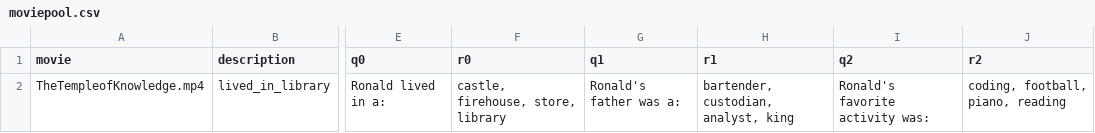
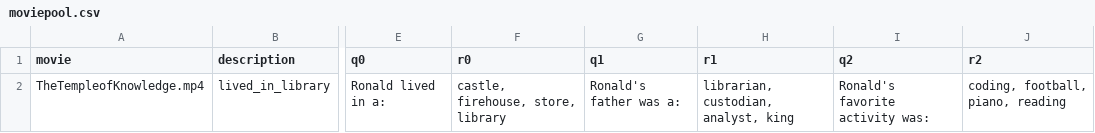
Before and after one commit to ContextLab/brainfit-task, a CSV file: exp/static/files/moviepool.csv, drawn as a sheet; only a part is shown, gaps mark what is left out; the diff names each change by its address in the sheet, - before the commit and + after, or states it on an @@ line.

Commit message:
changed experiment according to jeremy's feedback, including moving instructions for immediate recall sections, updating movie qs, screening question fix, notifying when timer starting for recall, fixing debriefing display and displaying how much paid

```diff
--- a/exp/static/files/moviepool.csv
+++ b/exp/static/files/moviepool.csv
-H2 (r1): bartender, custodian, analyst, king
+H2 (r1): librarian, custodian, analyst, king
```
Also changed, not shown: 10 other files.
